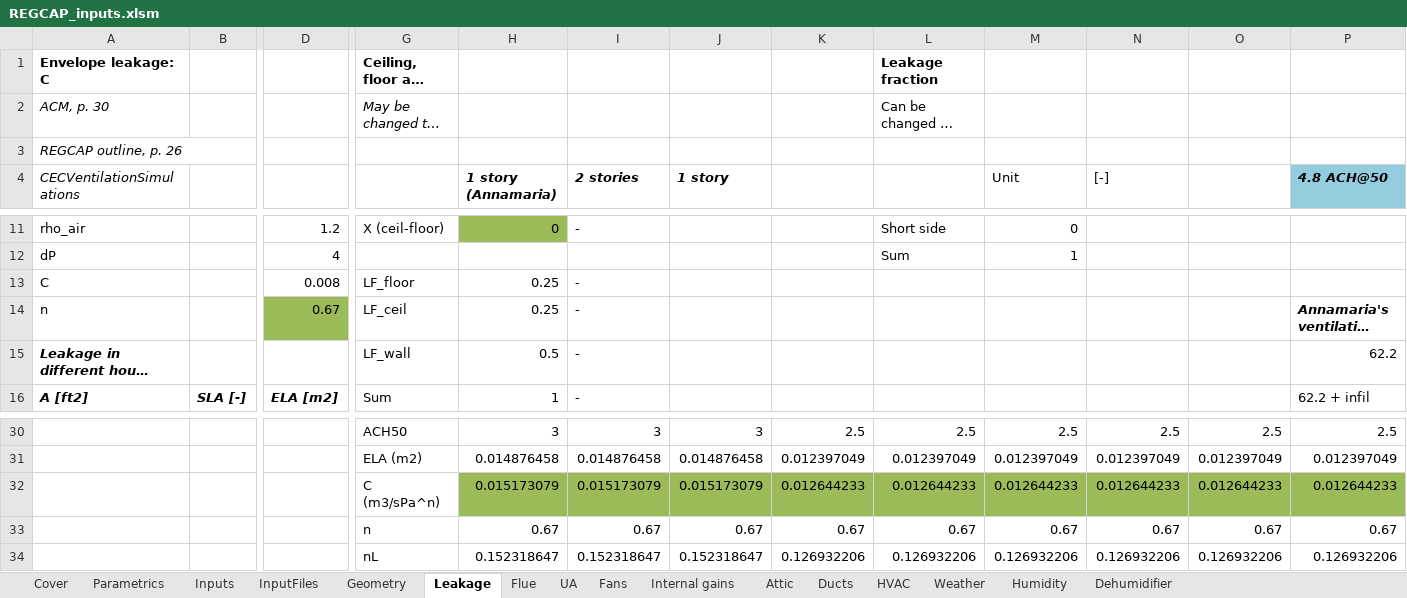
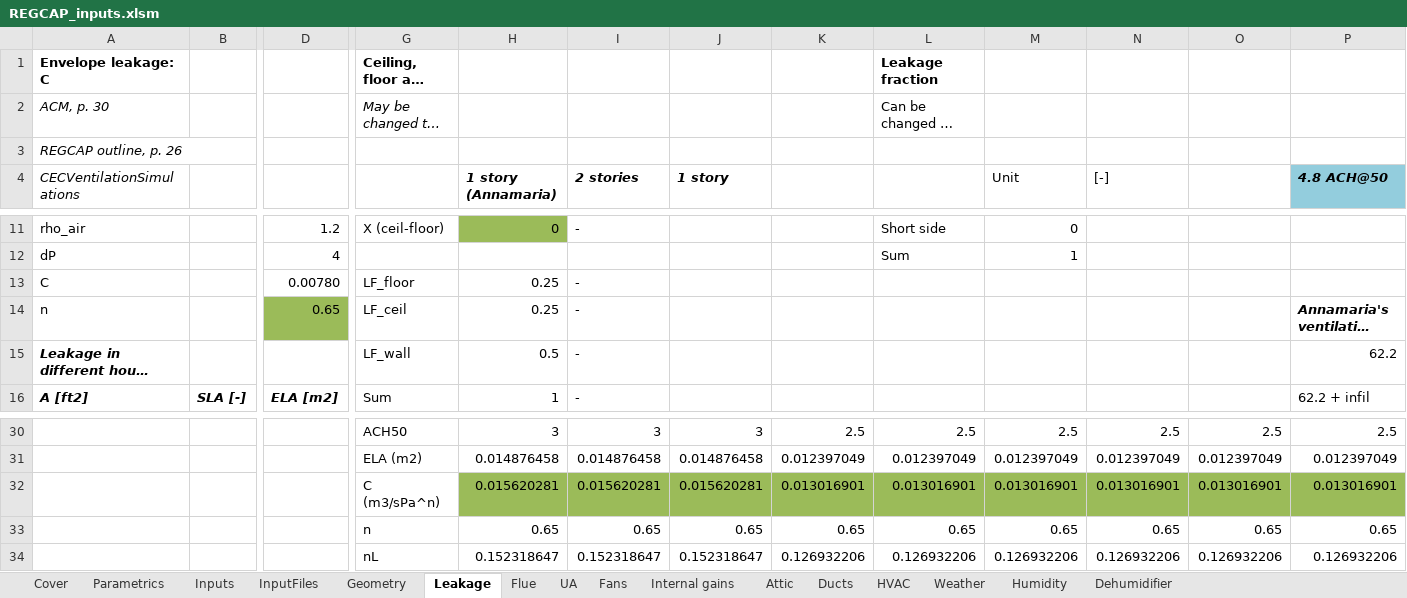
Before and after one commit to btus/regcap, an Excel workbook: REGCAP_inputs.xlsm, sheet Leakage, drawn as a sheet; only a part is shown, gaps mark what is left out; long unchanged cells end in …; values as stored, in another font and other column widths than the file's, no borders; removed rows and columns are numbered as before the commit, all else as after; rows hold the shown columns only; the diff names each change by its address in the sheet, - before the commit and + after, or states it on an @@ line.

```diff
--- a/REGCAP_inputs.xlsm (sheet Leakage)
+++ b/REGCAP_inputs.xlsm (sheet Leakage)
-D13: 0.008
+D13: 0.00780
-D14: 0.67
+D14: 0.65
-row 32:  |  |  | C (m3/sPa^n) | 0.015173079 | 0.015173079 | 0.015173079 | 0.012644233 | 0.012644233 | 0.012644233 | 0.012644233 | 0.012644233 | 0.012644233
-row 33:  |  |  | n | 0.67 | 0.67 | 0.67 | 0.67 | 0.67 | 0.67 | 0.67 | 0.67 | 0.67
+row 32:  |  |  | C (m3/sPa^n) | 0.015620281 | 0.015620281 | 0.015620281 | 0.013016901 | 0.013016901 | 0.013016901 | 0.013016901 | 0.013016901 | 0.013016901
+row 33:  |  |  | n | 0.65 | 0.65 | 0.65 | 0.65 | 0.65 | 0.65 | 0.65 | 0.65 | 0.65
```
Also changed, not shown: sheet InputFiles, sheet Inputs, sheet Cover, sheet Attic, other sheet tabs, formulas that keep their value, charts or pictures, 3 other files.
